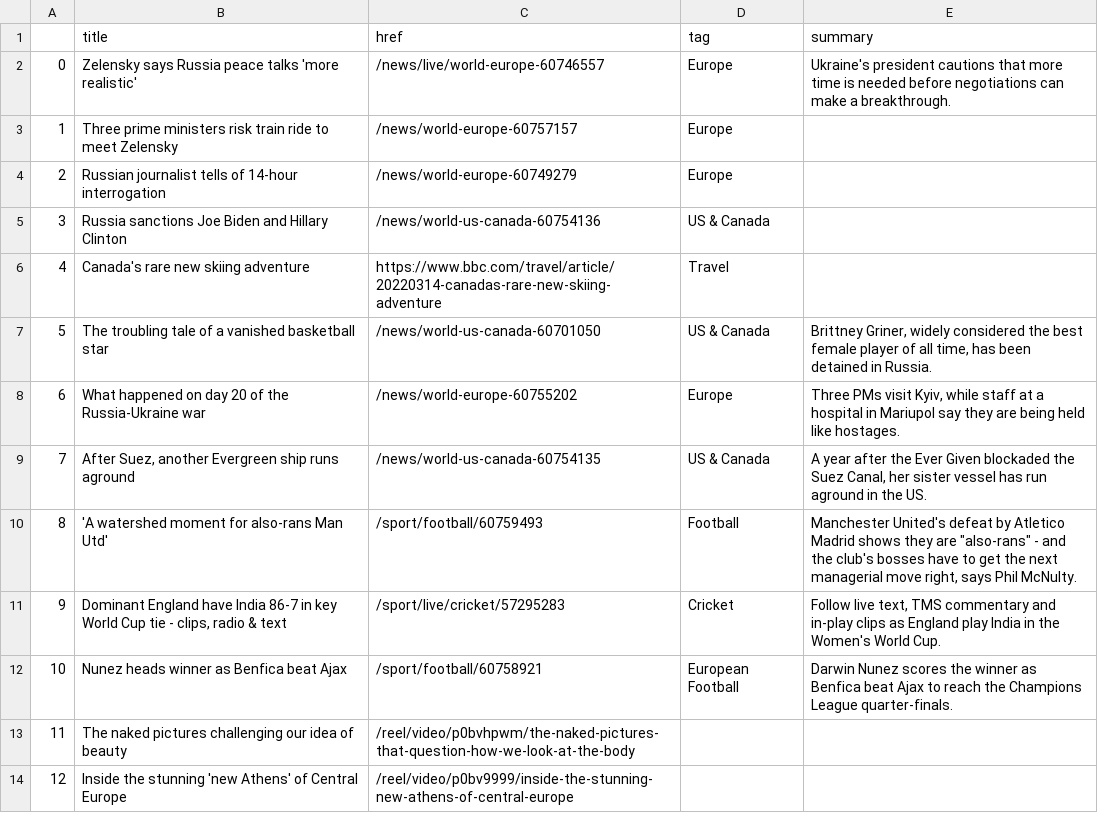
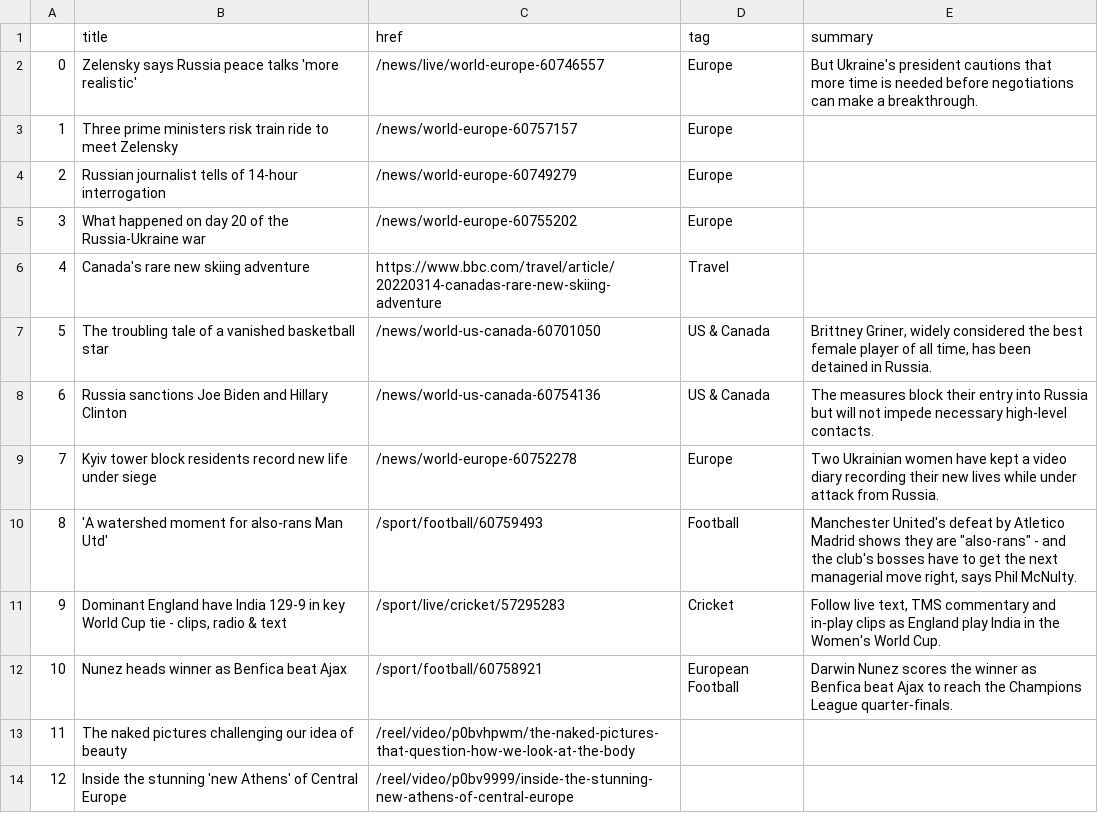
Before and after one commit to tunabellybella/Scraper, a CSV file: bbc-headlines.csv, drawn as a sheet; only a part is shown.

```diff
--- a/bbc-headlines.csv
+++ b/bbc-headlines.csv
@@ -1,12 +1,12 @@
 ,title,href,tag,summary
-0,Zelensky says Russia peace talks 'more realistic',/news/live/world-europe-60746557,Europe,Ukraine's president cautions that more time is needed before negotiations can make a breakthrough.
+0,Zelensky says Russia peace talks 'more realistic',/news/live/world-europe-60746557,Europe,But Ukraine's president cautions that more time is needed before negotiations can make a breakthrough.
 1,Three prime ministers risk train ride to meet Zelensky,/news/world-europe-60757157,Europe,
 2,Russian journalist tells of 14-hour interrogation,/news/world-europe-60749279,Europe,
-3,Russia sanctions Joe Biden and Hillary Clinton,/news/world-us-canada-60754136,US & Canada,
+3,What happened on day 20 of the Russia-Ukraine war,/news/world-europe-60755202,Europe,
 4,Canada's rare new skiing adventure,https://www.bbc.com/travel/article/20220314-canadas-rare-new-skiing-adventure,Travel,
 5,The troubling tale of a vanished basketball star,/news/world-us-canada-60701050,US & Canada,"Brittney Griner, widely considered the best female player of all time, has been detained in Russia."
-6,What happened on day 20 of the Russia-Ukraine war,/news/world-europe-60755202,Europe,"Three PMs visit Kyiv, while staff at a hospital in Mariupol say they are being held like hostages."
-7,"After Suez, another Evergreen ship runs aground",/news/world-us-canada-60754135,US & Canada,"A year after the Ever Given blockaded the Suez Canal, her sister vessel has run aground in the US."
+6,Russia sanctions Joe Biden and Hillary Clinton,/news/world-us-canada-60754136,US & Canada,The measures block their entry into Russia but will not impede necessary high-level contacts.
+7,Kyiv tower block residents record new life under siege,/news/world-europe-60752278,Europe,Two Ukrainian women have kept a video diary recording their new lives while under attack from Russia.
 8,'A watershed moment for also-rans Man Utd',/sport/football/60759493,Football,"Manchester United's defeat by Atletico Madrid shows they are ""also-rans"" - and the club's bosses have to get the next managerial move right, says Phil McNulty."
-9,"Dominant England have India 86-7 in key World Cup tie - clips, radio & text",/sport/live/cricket/57295283,Cricket,"Follow live text, TMS commentary and in-play clips as England play India in the Women's World Cup."
+9,"Dominant England have India 129-9 in key World Cup tie - clips, radio & text",/sport/live/cricket/57295283,Cricket,"Follow live text, TMS commentary and in-play clips as England play India in the Women's World Cup."
 10,Nunez heads winner as Benfica beat Ajax,/sport/football/60758921,European Football,Darwin Nunez scores the winner as Benfica beat Ajax to reach the Champions League quarter-finals.
```
